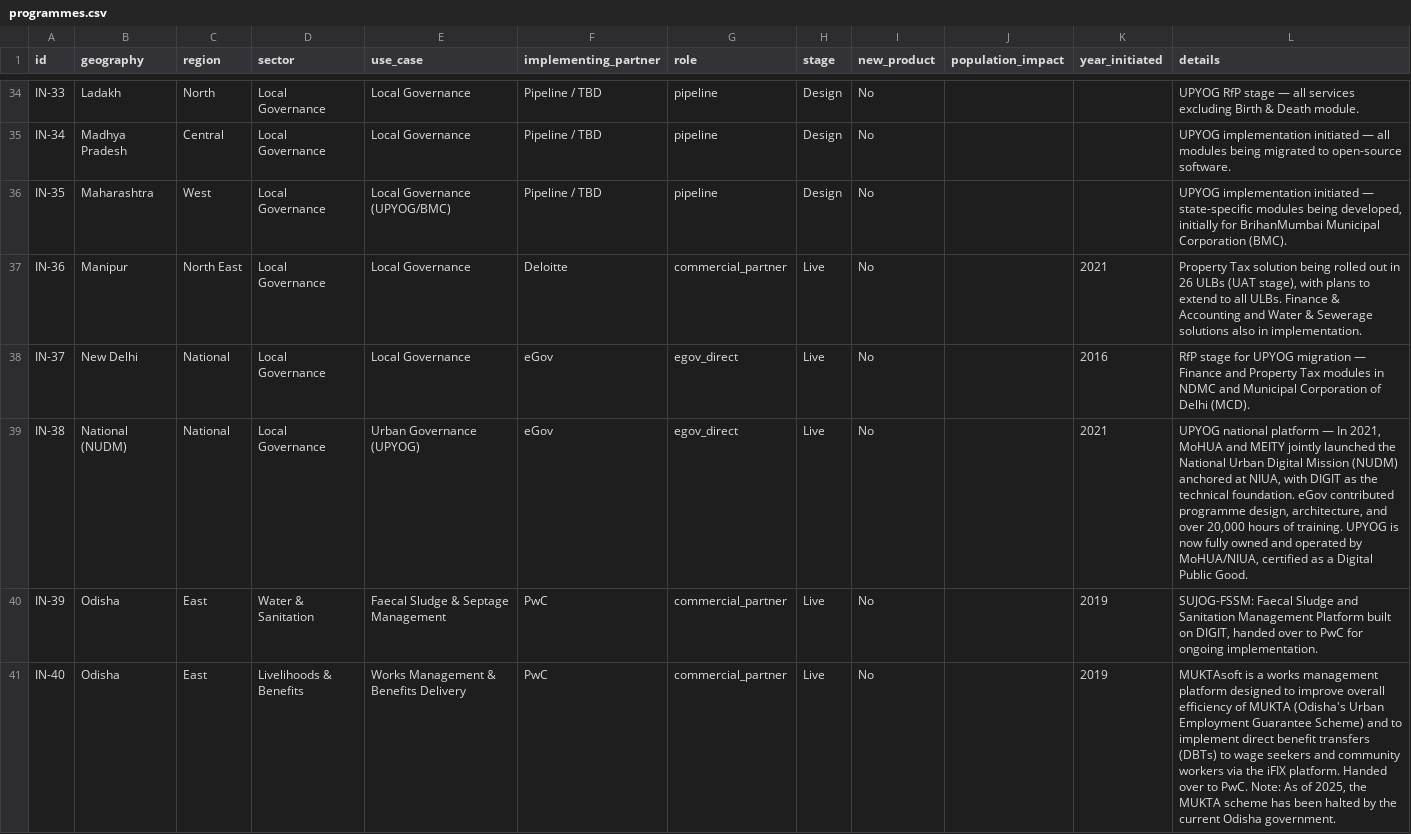
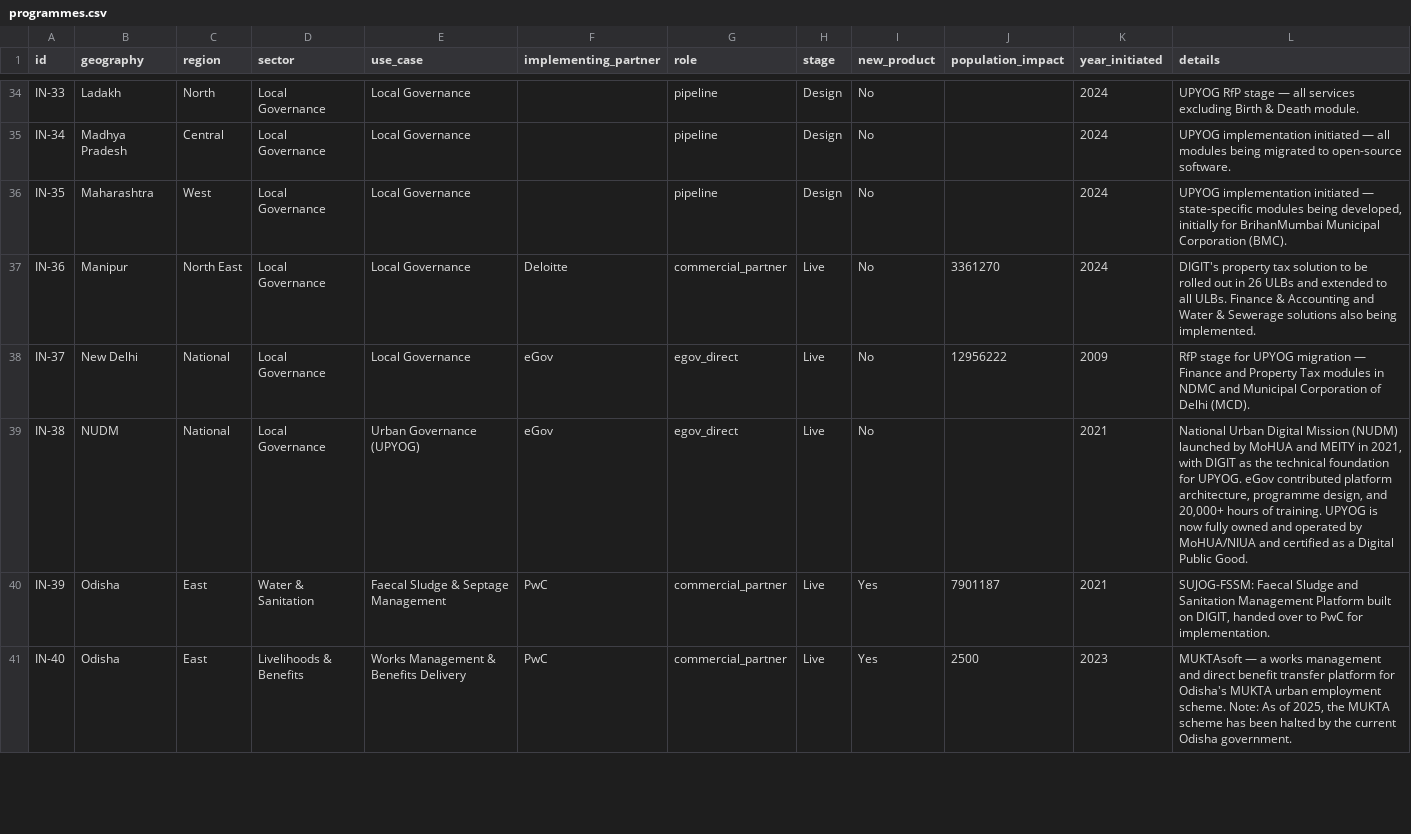
Before and after one commit to kriticalthinking/digit-building-blocks-visualization, a CSV file: programmes.csv, drawn as a sheet; only a part is shown, gaps mark what is left out; the diff covers the shown part only.

```diff
--- a/programmes.csv
+++ b/programmes.csv
@@ -34,8 +34,8 @@
-"IN-33","Ladakh","North","Local Governance","Local Governance","Pipeline / TBD","pipeline","Design","No","","","UPYOG RfP stage — all services excluding Birth & Death module."
-"IN-34","Madhya Pradesh","Central","Local Governance","Local Governance","Pipeline / TBD","pipeline","Design","No","","","UPYOG implementation initiated — all modules being migrated to open-source software."
-"IN-35","Maharashtra","West","Local Governance","Local Governance (UPYOG/BMC)","Pipeline / TBD","pipeline","Design","No","","","UPYOG implementation initiated — state-specific modules being developed, initially for BrihanMumbai Municipal Corporation (BMC)."
-"IN-36","Manipur","North East","Local Governance","Local Governance","Deloitte","commercial_partner","Live","No","","2021","Property Tax solution being rolled out in 26 ULBs (UAT stage), with plans to extend to all ULBs. Finance & Accounting and Water & Sewerage solutions also in implementation."
-"IN-37","New Delhi","National","Local Governance","Local Governance","eGov","egov_direct","Live","No","","2016","RfP stage for UPYOG migration — Finance and Property Tax modules in NDMC and Municipal Corporation of Delhi (MCD)."
-"IN-38","National (NUDM)","National","Local Governance","Urban Governance (UPYOG)","eGov","egov_direct","Live","No","","2021","UPYOG national platform — In 2021, MoHUA and MEITY jointly launched the National Urban Digital Mission (NUDM) anchored at NIUA, with DIGIT as the technical foundation. eGov contributed programme design, architecture, and over 20,000 hours of training. UPYOG is now fully owned and operated by MoHUA/NIUA, certified as a Digital Public Good."
-"IN-39","Odisha","East","Water & Sanitation","Faecal Sludge & Septage Management","PwC","commercial_partner","Live","No","","2019","SUJOG-FSSM: Faecal Sludge and Sanitation Management Platform built on DIGIT, handed over to PwC for ongoing implementation."
-"IN-40","Odisha","East","Livelihoods & Benefits","Works Management & Benefits Delivery","PwC","commercial_partner","Live","No","","2019","MUKTAsoft is a works management platform designed to improve overall efficiency of MUKTA (Odisha's Urban Employment Guarantee Scheme) and to implement direct benefit transfers (DBTs) to wage seekers and community workers via the iFIX platform. Handed over to PwC. Note: As of 2025, the MUKTA scheme has been halted by the current Odisha government."
+IN-33,Ladakh,North,Local Governance,Local Governance,,pipeline,Design,No,,2024,UPYOG RfP stage — all services excluding Birth & Death module.
+IN-34,Madhya Pradesh,Central,Local Governance,Local Governance,,pipeline,Design,No,,2024,UPYOG implementation initiated — all modules being migrated to open-source software.
+IN-35,Maharashtra,West,Local Governance,Local Governance,,pipeline,Design,No,,2024,"UPYOG implementation initiated — state-specific modules being developed, initially for BrihanMumbai Municipal Corporation (BMC)."
+IN-36,Manipur,North East,Local Governance,Local Governance,Deloitte,commercial_partner,Live,No,3361270,2024,DIGIT's property tax solution to be rolled out in 26 ULBs and extended to all ULBs. Finance & Accounting and Water & Sewerage solutions also being implemented.
+IN-37,New Delhi,National,Local Governance,Local Governance,eGov,egov_direct,Live,No,12956222,2009,RfP stage for UPYOG migration — Finance and Property Tax modules in NDMC and Municipal Corporation of Delhi (MCD).
+IN-38,NUDM,National,Local Governance,Urban Governance (UPYOG),eGov,egov_direct,Live,No,,2021,"National Urban Digital Mission (NUDM) launched by MoHUA and MEITY in 2021, with DIGIT as the technical foundation for UPYOG. eGov contributed platform architecture, programme design, and 20,000+ hours of training. UPYOG is now fully owned and operated by MoHUA/NIUA and certified as a Digital Public Good."
+IN-39,Odisha,East,Water & Sanitation,Faecal Sludge & Septage Management,PwC,commercial_partner,Live,Yes,7901187,2021,"SUJOG-FSSM: Faecal Sludge and Sanitation Management Platform built on DIGIT, handed over to PwC for implementation."
+IN-40,Odisha,East,Livelihoods & Benefits,Works Management & Benefits Delivery,PwC,commercial_partner,Live,Yes,2500,2023,"MUKTAsoft — a works management and direct benefit transfer platform for Odisha's MUKTA urban employment scheme. Note: As of 2025, the MUKTA scheme has been halted by the current Odisha government."
```
Also changed, not shown: 5 added rows and 112 edited cells elsewhere in this file.
